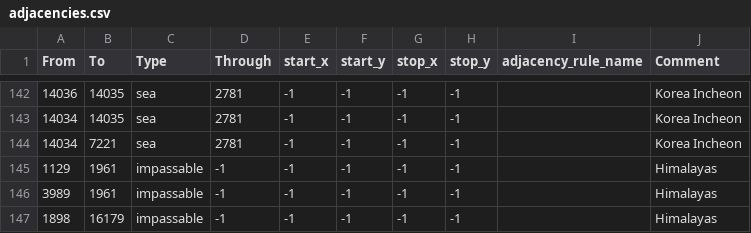
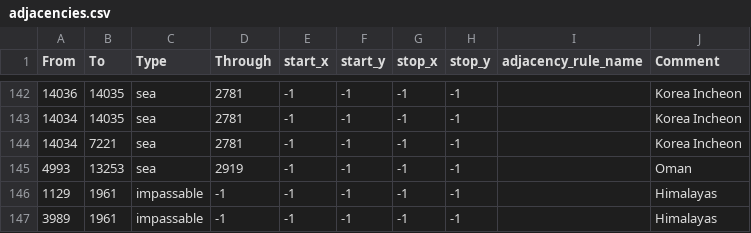
Before and after one commit to Cold-War-Iron-Curtain-Dev-Team/ColdWarIronCurtain, a CSV file: Cold War Iron Curtain/map/adjacencies.csv, drawn as a sheet; only a part is shown, gaps mark what is left out; the shorter side is filled out with more unchanged rows.

Commit message:
Oman war stuff

```diff
--- a/Cold War Iron Curtain/map/adjacencies.csv
+++ b/Cold War Iron Curtain/map/adjacencies.csv
@@ -144,2 +144,3 @@ From;To;Type;Through;start_x;start_y;stop_x;stop_y;adjacency_rule_name;Comment
 14034;7221;sea;2781;-1;-1;-1;-1;;Korea Incheon
+4993;13253;sea;2919;-1;-1;-1;-1;;Oman
 1129;1961;impassable;-1;-1;-1;-1;-1;;Himalayas
```
Also changed, not shown: 7 other files.
